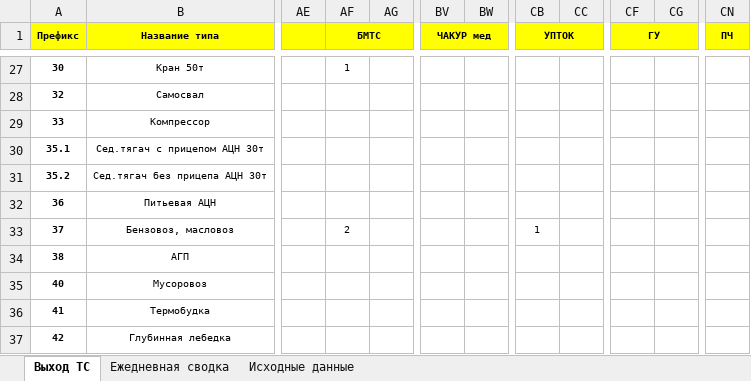
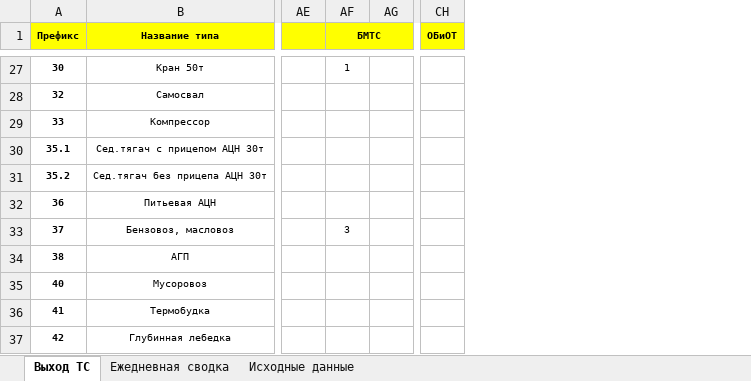
Before and after one commit to aura2889/summary, an Excel workbook: archive/2026-10-23/svod.xlsx, sheet Выход ТС, drawn as a sheet; only a part is shown, gaps mark what is left out; values as stored, in another font and other column widths than the file's, no borders; removed rows and columns are numbered as before the commit, all else as after; the diff covers the shown part only; the diff names each change by its address in the sheet, - before the commit and + after, or states it on an @@ line.

```diff
--- a/archive/2026-10-23/svod.xlsx (sheet Выход ТС)
+++ b/archive/2026-10-23/svod.xlsx (sheet Выход ТС)
-column BV (ЧАКУР мед), empty
-column BW, empty
-column CB (УПТОК), row 33: 1
-column CC, empty
-column CF (ГУ), empty
-column CG, empty
-CH1: ПЧ
+CH1: ОБиОТ
-AF33 (БМТС): 2
+AF33 (БМТС): 3
```
Also changed, not shown: 12 edited cells elsewhere in this sheet, sheet Исходные данные, formulas that keep their value, 7 other files.
